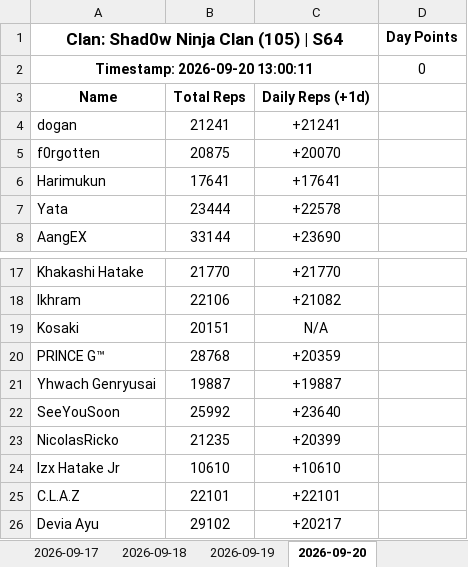
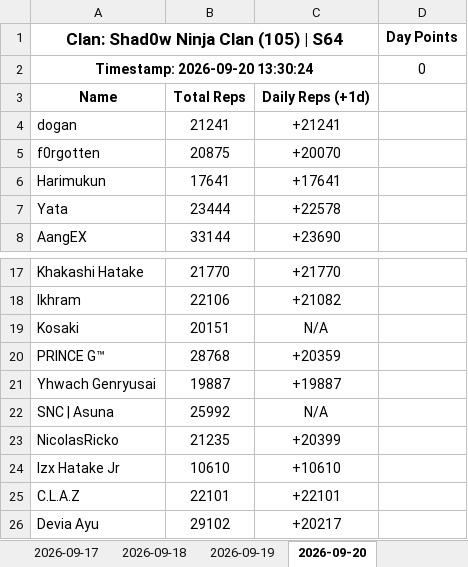
Before and after one commit to Abyssteroth/Shad0wNinjaClan-Reps, an Excel workbook: clan_105.xlsx, sheet 2026-09-20, drawn as a sheet; only a part is shown, gaps mark what is left out; values as stored, in another font and other column widths than the file's, no borders; removed rows and columns are numbered as before the commit, all else as after; the diff names each change by its address in the sheet, - before the commit and + after, or states it on an @@ line.

```diff
--- a/clan_105.xlsx (sheet 2026-09-20)
+++ b/clan_105.xlsx (sheet 2026-09-20)
-A2: Timestamp: 2026-09-20 13:00:11
+A2: Timestamp: 2026-09-20 13:30:24
-row 22: SeeYouSoon | 25992 | +23640
+row 22: SNC | Asuna | 25992 | N/A
```
Also changed, not shown: 7 other files.
